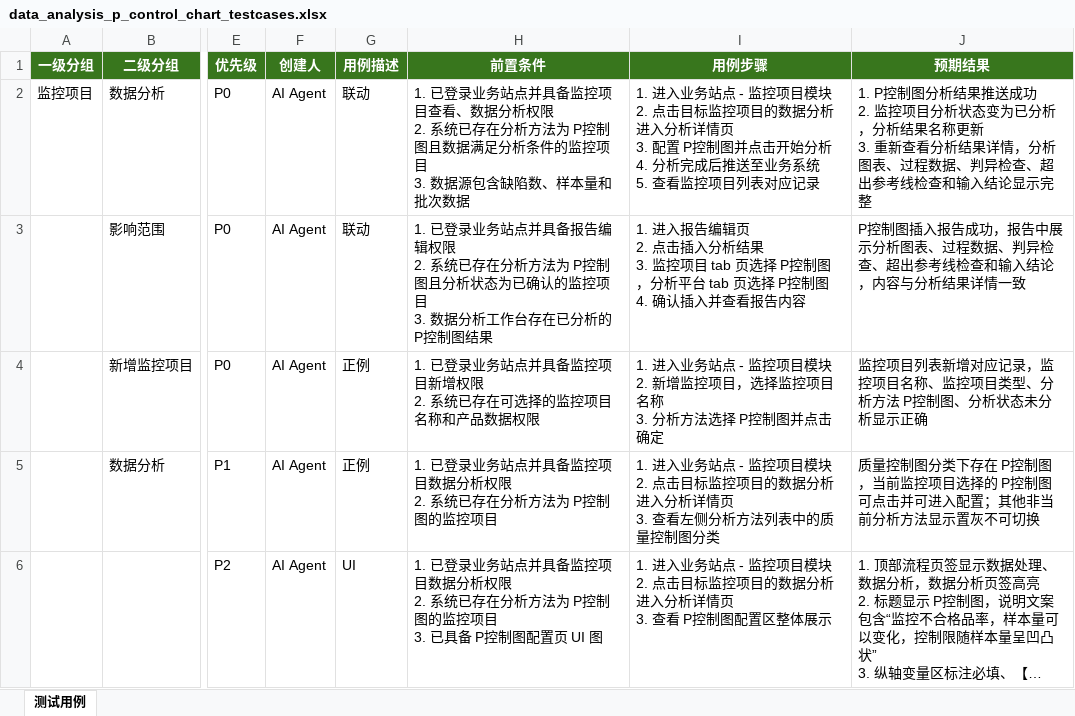
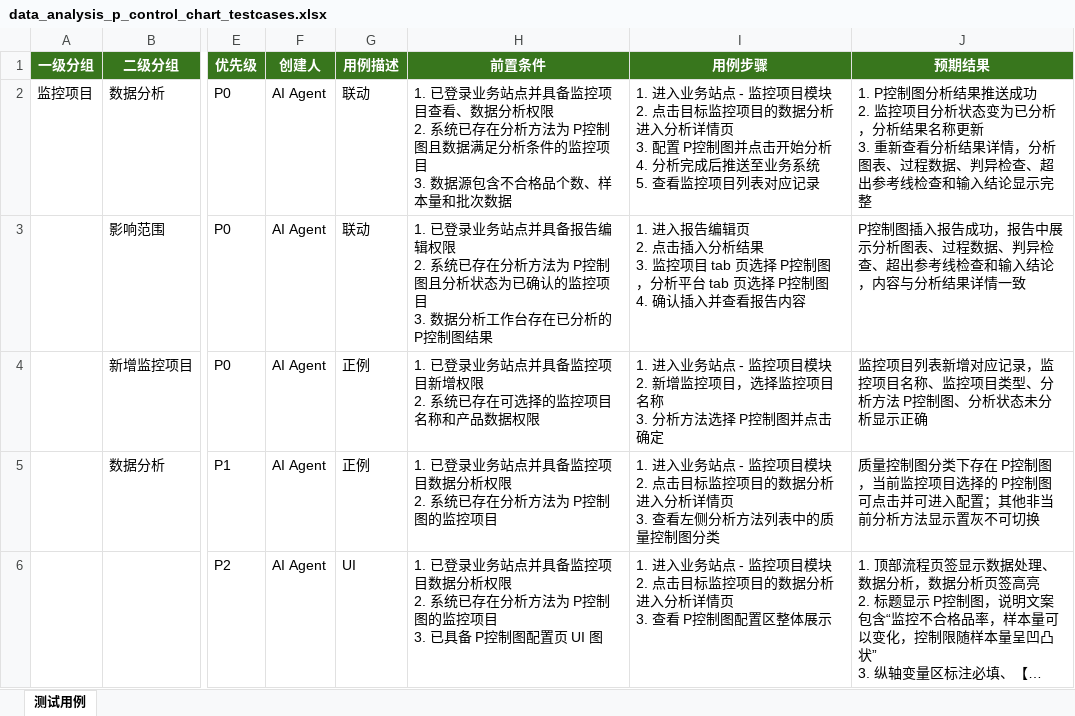
Before and after one commit to gbyu-amd/testcase-generator, an Excel workbook: .claude/skills/testcase-generator/outputs/excel_exports/business_site/data_analysis_p_control_chart_testcases.xlsx, sheet 测试用例, drawn as a sheet; only a part is shown, gaps mark what is left out; long unchanged cells end in …; values as stored, in another font and other column widths than the file's, no borders; the diff covers the shown part only; the diff names each change by its address in the sheet, - before the commit and + after, or states it on an @@ line.

```diff
--- a/.claude/skills/testcase-generator/outputs/excel_exports/business_site/data_analysis_p_control_chart_testcases.xlsx (sheet 测试用例)
+++ b/.claude/skills/testcase-generator/outputs/excel_exports/business_site/data_analysis_p_control_chart_testcases.xlsx (sheet 测试用例)
-H2 (前置条件): …据源包含缺陷数、样本…
+H2 (前置条件): …据源包含不合格品个数、样本…
```
Also changed, not shown: 2 added rows, 2 removed rows and 23 edited cells elsewhere in this sheet, .claude/skills/testcase-generator/outputs/excel_exports/business_site/audit_trail_role_testcases.xlsx, 26 other files.
